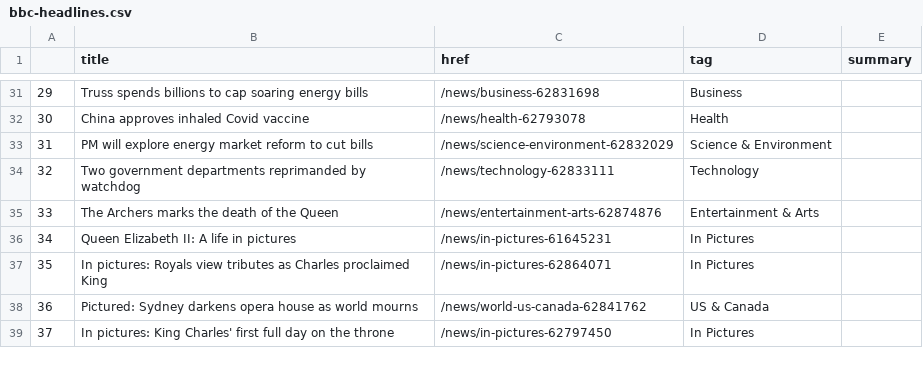
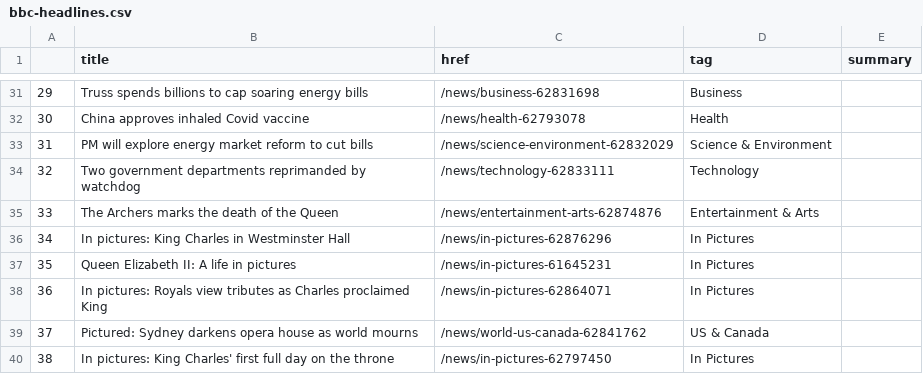
Before and after one commit to tunabellybella/Scraper, a CSV file: bbc-headlines.csv, drawn as a sheet; only a part is shown, gaps mark what is left out; addresses are those after the commit; the diff covers the shown part only; the diff names each change by its address in the sheet, - before the commit and + after, or states it on an @@ line.

```diff
--- a/bbc-headlines.csv
+++ b/bbc-headlines.csv
+row 36: 34 | In pictures: King Charles in Westminster Hall | /news/in-pictures-62876296 | In Pictures
@@ column A renumbered between rows 37 and 40 @@
```
Also changed, not shown: 1 removed row and 4 edited cells elsewhere in this file.
